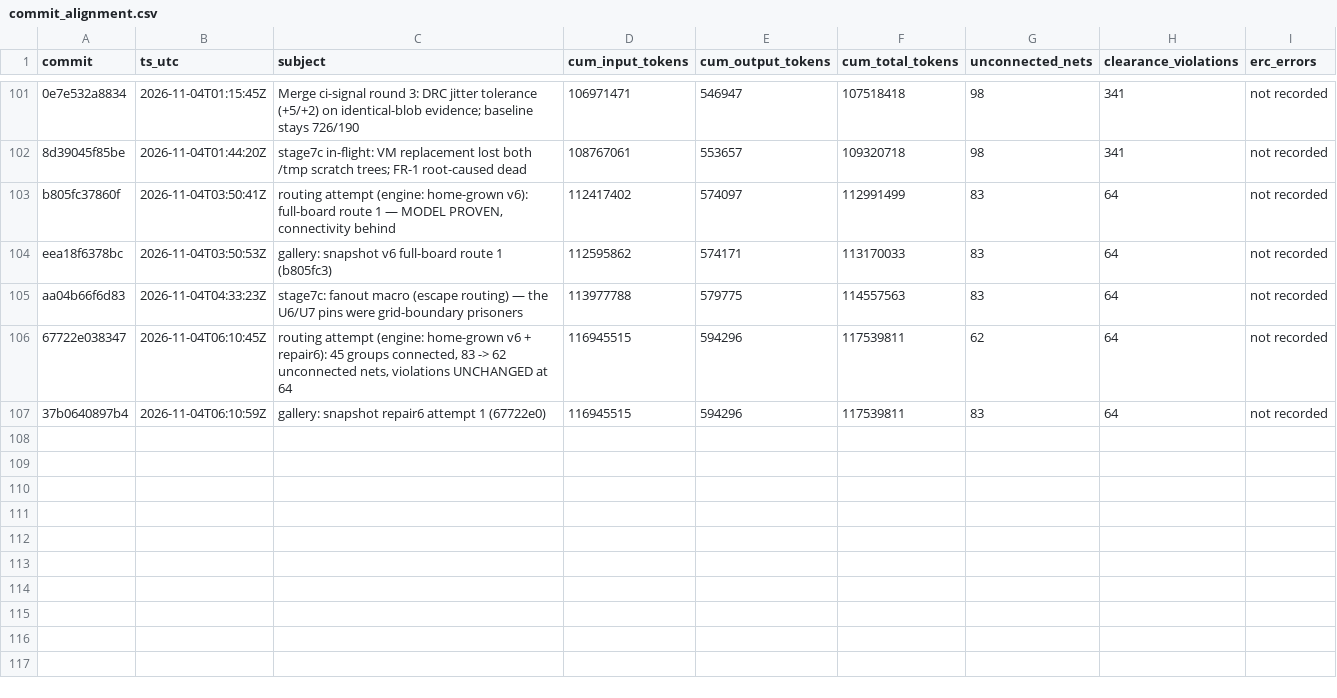
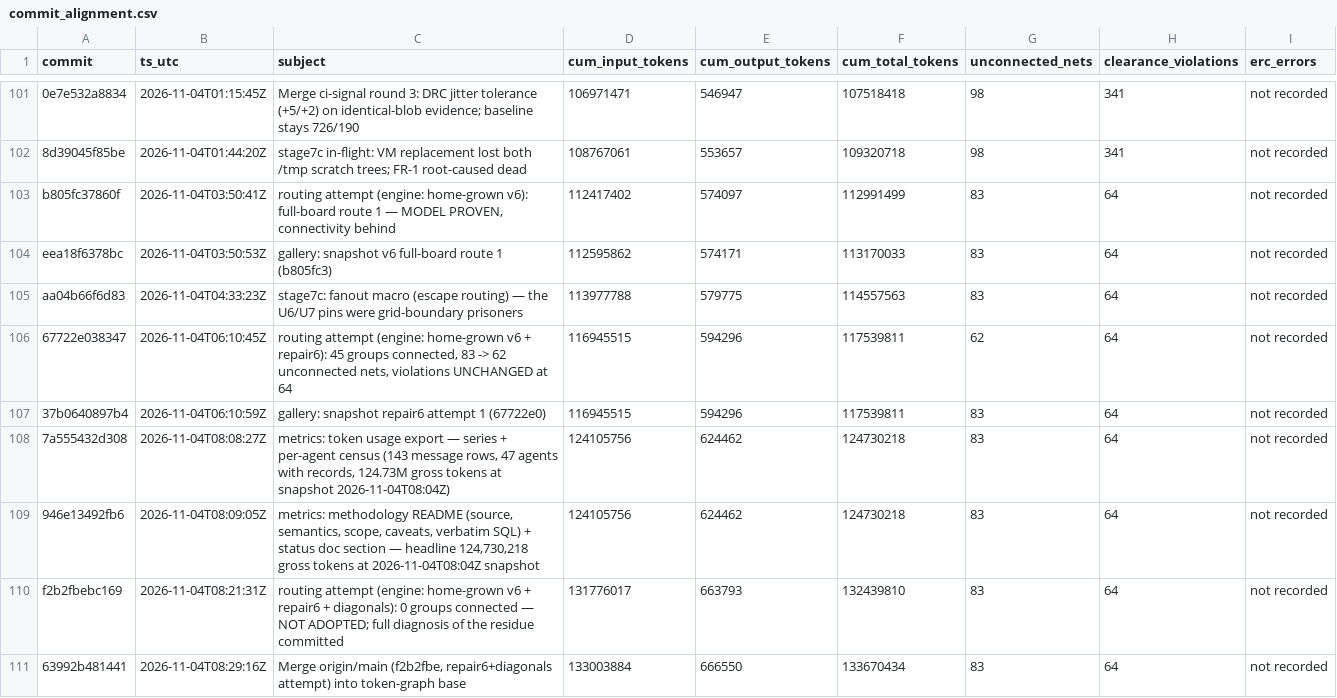
Before and after one commit to sneakers-the-rat/lvds-receiver-official, a CSV file: metrics/commit_alignment.csv, drawn as a sheet; only a part is shown, gaps mark what is left out; the diff names each change by its address in the sheet, - before the commit and + after, or states it on an @@ line.

```diff
--- a/metrics/commit_alignment.csv
+++ b/metrics/commit_alignment.csv
+row 108: 7a555432d308 | 2026-11-04T08:08:27Z | metrics: token usage export — series + per-agent census (143 message rows, 47 agents with records, 124.73M gross tokens at snapshot 2026-11-04T08:04Z) | 124105756 | 624462 | 124730218 | 83 | 64 | not recorded
+row 109: 946e13492fb6 | 2026-11-04T08:09:05Z | metrics: methodology README (source, semantics, scope, caveats, verbatim SQL) + status doc section — headline 124,730,218 gross tokens at 2026-11-04T08:04Z snapshot | 124105756 | 624462 | 124730218 | 83 | 64 | not recorded
+row 110: f2b2fbebc169 | 2026-11-04T08:21:31Z | routing attempt (engine: home-grown v6 + repair6 + diagonals): 0 groups connected — NOT ADOPTED; full diagnosis of the residue committed | 131776017 | 663793 | 132439810 | 83 | 64 | not recorded
+row 111: 63992b481441 | 2026-11-04T08:29:16Z | Merge origin/main (f2b2fbe, repair6+diagonals attempt) into token-graph base | 133003884 | 666550 | 133670434 | 83 | 64 | not recorded
```
Also changed, not shown: metrics/agents.csv, metrics/token_series.csv.
